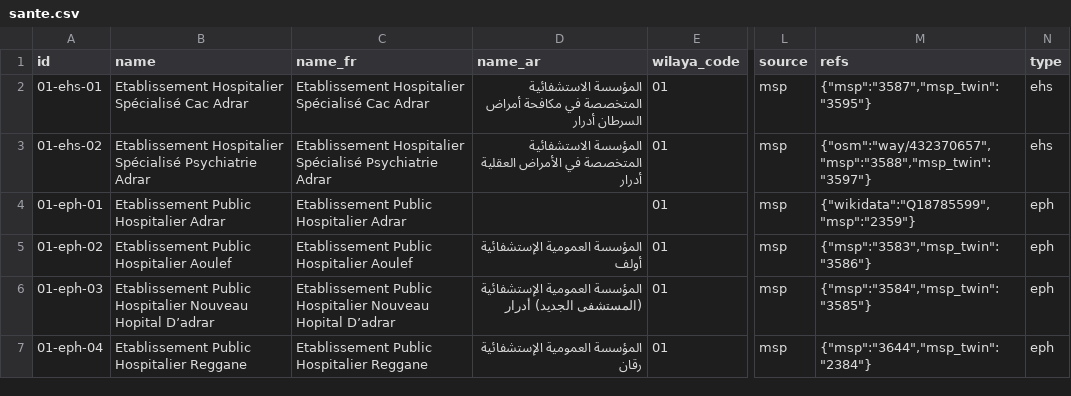
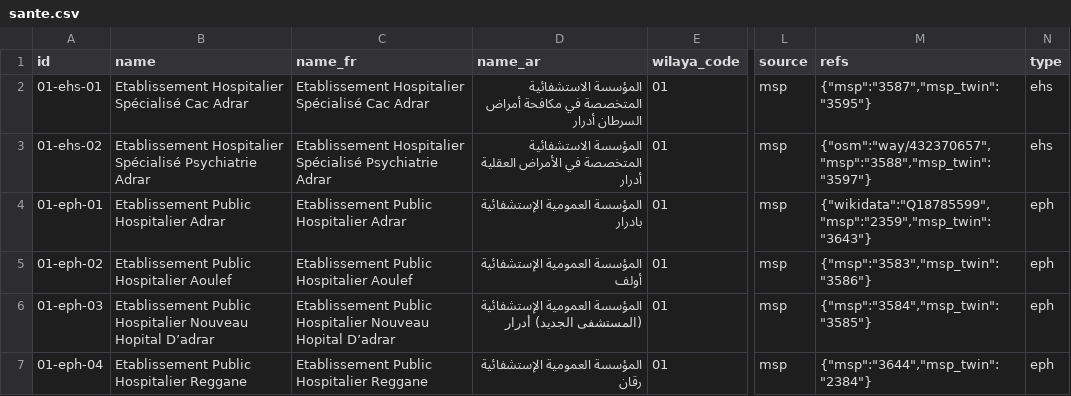
Before and after one commit to yasserstudio/geoalgeria, a CSV file: packages/sante/data/csv/sante.csv, drawn as a sheet; only a part is shown, gaps mark what is left out; the diff covers the shown part only; the diff names each change by its address in the sheet, - before the commit and + after, or states it on an @@ line.

```diff
--- a/packages/sante/data/csv/sante.csv
+++ b/packages/sante/data/csv/sante.csv
-D4 (name_ar): (empty)
+D4 (name_ar): المؤسسة العمومية الإستشفائية بادرار
-M4 (refs): {"wikidata":"Q18785599","msp":"2359"}
+M4 (refs): {"wikidata":"Q18785599","msp":"2359","msp_twin":"3643"}
```
Also changed, not shown: 4 removed rows and 6 edited cells elsewhere in this file, 18 other files.
